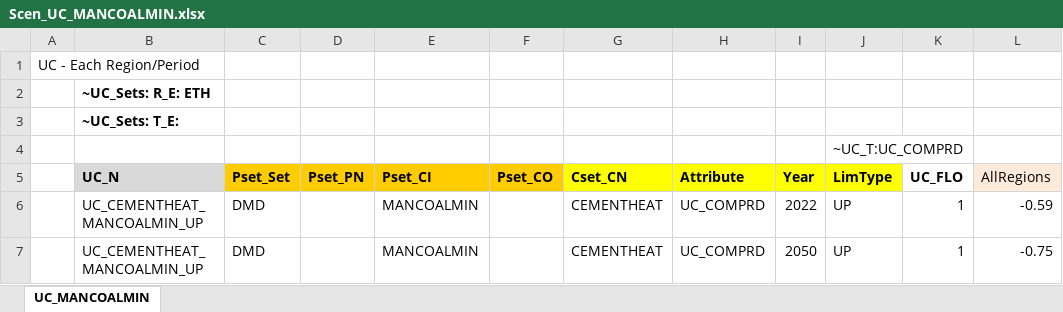
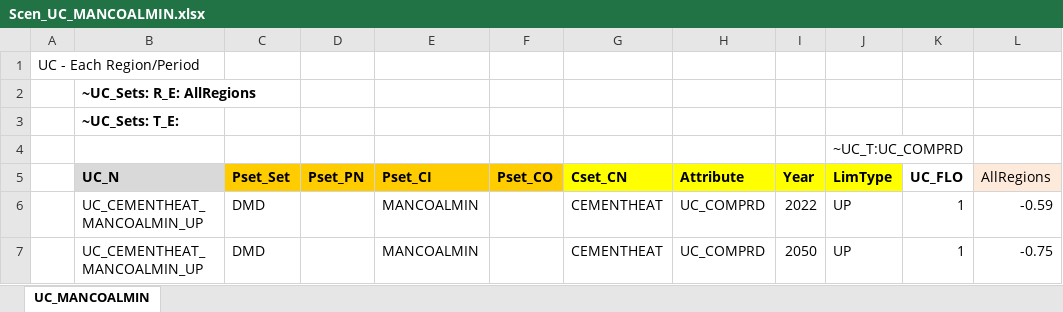
Before and after one commit to Tamenew/MANU2025, an Excel workbook: SuppXLS/Scen_UC_MANCOALMIN.xlsx, sheet UC_MANCOALMIN, drawn as a sheet; only a part is shown; values as stored, in another font and other column widths than the file's, no borders; the diff names each change by its address in the sheet, - before the commit and + after, or states it on an @@ line.

Commit message:
Update Scen_UC_MANCOALMIN.xlsx

```diff
--- a/SuppXLS/Scen_UC_MANCOALMIN.xlsx (sheet UC_MANCOALMIN)
+++ b/SuppXLS/Scen_UC_MANCOALMIN.xlsx (sheet UC_MANCOALMIN)
-B2 (UC_N): ~UC_Sets: R_E: ETH
+B2 (UC_N): ~UC_Sets: R_E: AllRegions
```
